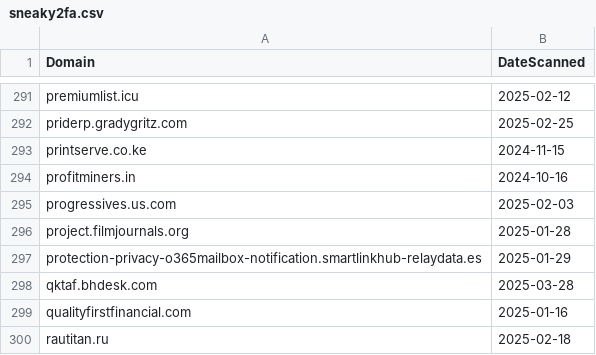
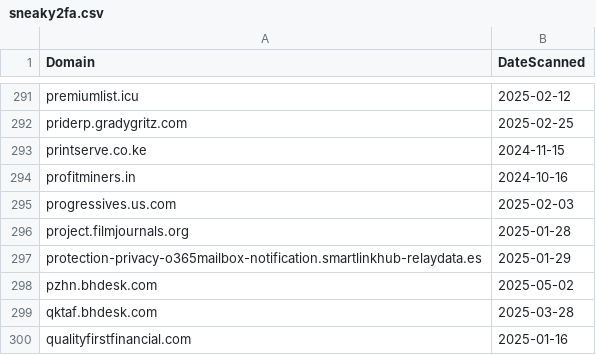
Before and after one commit to dbertho/ioc, a CSV file: sneaky2fa.csv, drawn as a sheet; only a part is shown, gaps mark what is left out; the shorter side is filled out with more unchanged rows; the diff names each change by its address in the sheet, - before the commit and + after, or states it on an @@ line.

Commit message:
Update Sneaky2FA IOC list

```diff
--- a/sneaky2fa.csv
+++ b/sneaky2fa.csv
+row 298: pzhn.bhdesk.com | 2025-05-02
```
